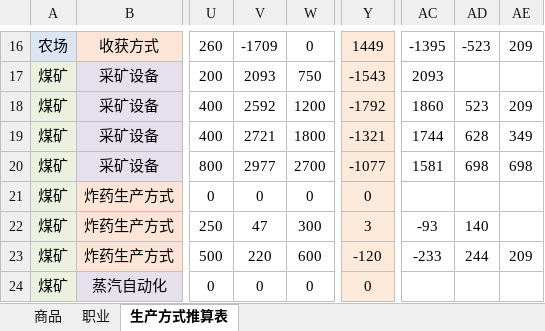
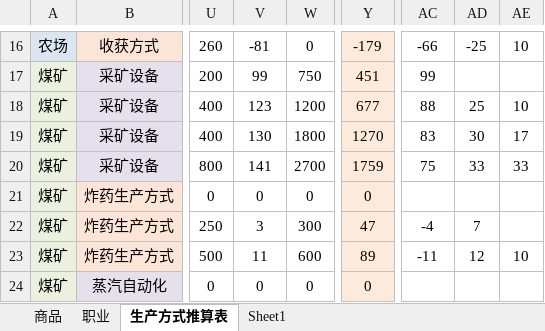
Before and after one commit to YFFtYHwsdj/Aurora-of-Magiscientia, an Excel workbook: 数值设定/原版数值/v3leak建筑数值拆解.xlsx, sheet 生产方式推算表, drawn as a sheet; only a part is shown, gaps mark what is left out; values as stored, in another font and other column widths than the file's, no borders; the diff covers the shown part only; the diff names each change by its address in the sheet, - before the commit and + after, or states it on an @@ line.

```diff
--- a/数值设定/原版数值/v3leak建筑数值拆解.xlsx (sheet 生产方式推算表)
+++ b/数值设定/原版数值/v3leak建筑数值拆解.xlsx (sheet 生产方式推算表)
+sheet tab: Sheet1
-V16: -1709
+V16: -81
-Y16: 1449
+Y16: -179
-AC16: -1395
+AC16: -66
-AD16: -523
+AD16: -25
-AE16: 209
+AE16: 10
-V17: 2093
+V17: 99
-Y17: -1543
+Y17: 451
-AC17: 2093
+AC17: 99
-V18: 2592
+V18: 123
-Y18: -1792
+Y18: 677
-AC18: 1860
+AC18: 88
-AD18: 523
+AD18: 25
-AE18: 209
+AE18: 10
-V19: 2721
+V19: 130
-Y19: -1321
+Y19: 1270
-AC19: 1744
+AC19: 83
-AD19: 628
+AD19: 30
-AE19: 349
+AE19: 17
-V20: 2977
+V20: 141
-Y20: -1077
+Y20: 1759
-AC20: 1581
+AC20: 75
-AD20: 698
+AD20: 33
-AE20: 698
+AE20: 33
-V22: 47
+V22: 3
-Y22: 3
+Y22: 47
-AC22: -93
+AC22: -4
-AD22: 140
+AD22: 7
-V23: 220
+V23: 11
-Y23: -120
+Y23: 89
-AC23: -233
+AC23: -11
-AD23: 244
+AD23: 12
-AE23: 209
+AE23: 10
```
Also changed, not shown: 7 added rows and 105 edited cells elsewhere in this sheet, sheet 职业, 数值设定/aom数值/【数值设定】经济.xlsm.
